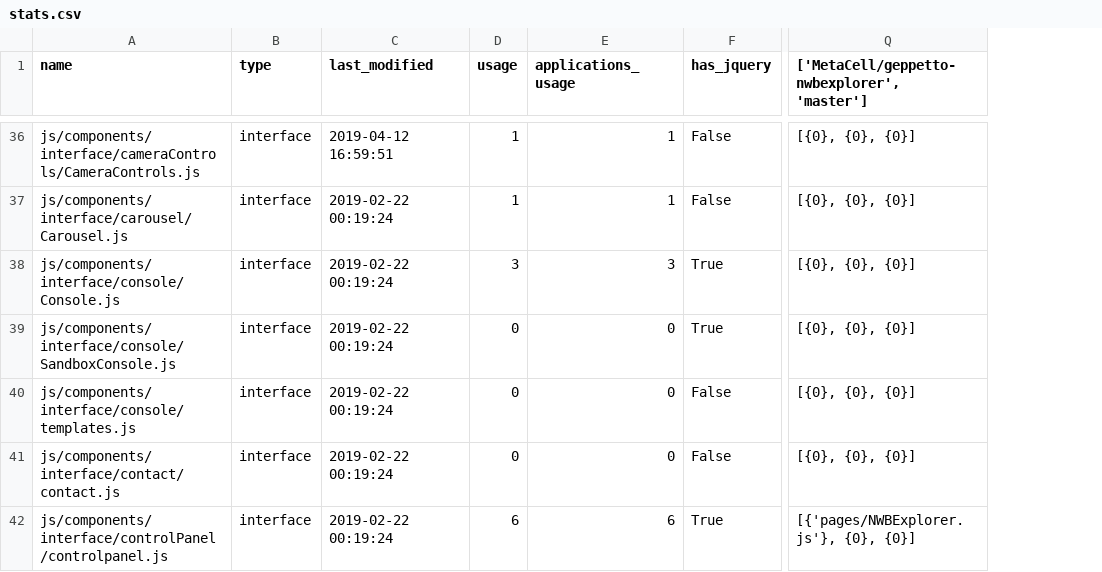
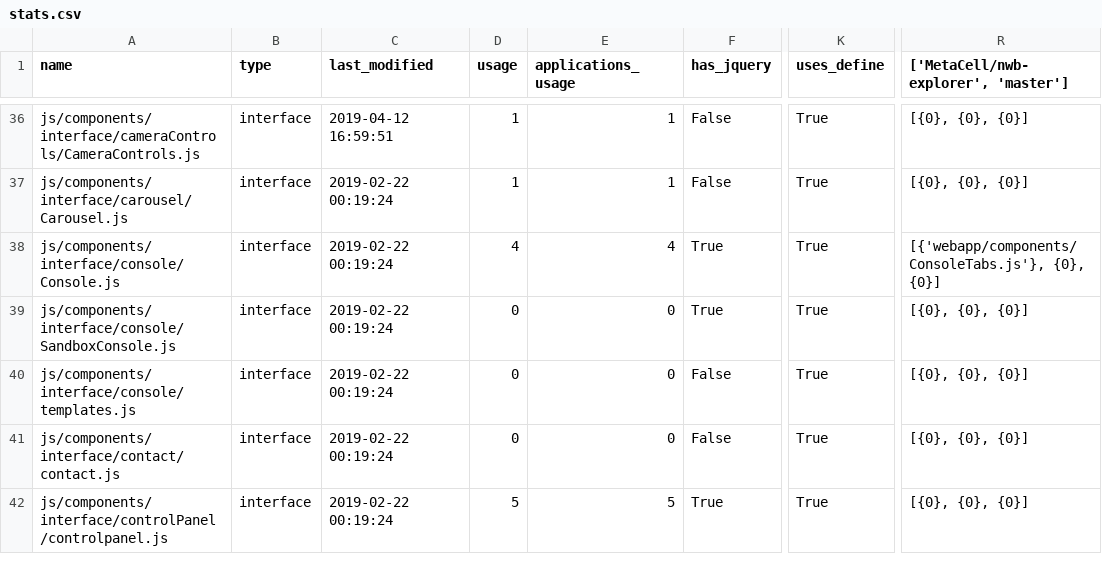
Before and after one commit to afonsobspinto/GeppettoClientStats, a CSV file: docs/stats.csv, drawn as a sheet; only a part is shown, gaps mark what is left out; addresses are those after the commit; the diff covers the shown part only; the diff names each change by its address in the sheet, - before the commit and + after, or states it on an @@ line.

```diff
--- a/docs/stats.csv
+++ b/docs/stats.csv
+column K (uses_define), rows 36-42: all True
-R1: ['MetaCell/geppetto-nwbexplorer', 'master']
+R1: ['MetaCell/nwb-explorer', 'master']
-D38 (usage): 3
+D38 (usage): 4
-E38 (applications_usage): 3
+E38 (applications_usage): 4
-R38: [{0}, {0}, {0}]
+R38: [{'webapp/components/ConsoleTabs.js'}, {0}, {0}]
-D42 (usage): 6
+D42 (usage): 5
-E42 (applications_usage): 6
+E42 (applications_usage): 5
-R42: [{'pages/NWBExplorer.js'}, {0}, {0}]
+R42: [{0}, {0}, {0}]
```
Also changed, not shown: 25 edited cells elsewhere in this file, 3 other files.
